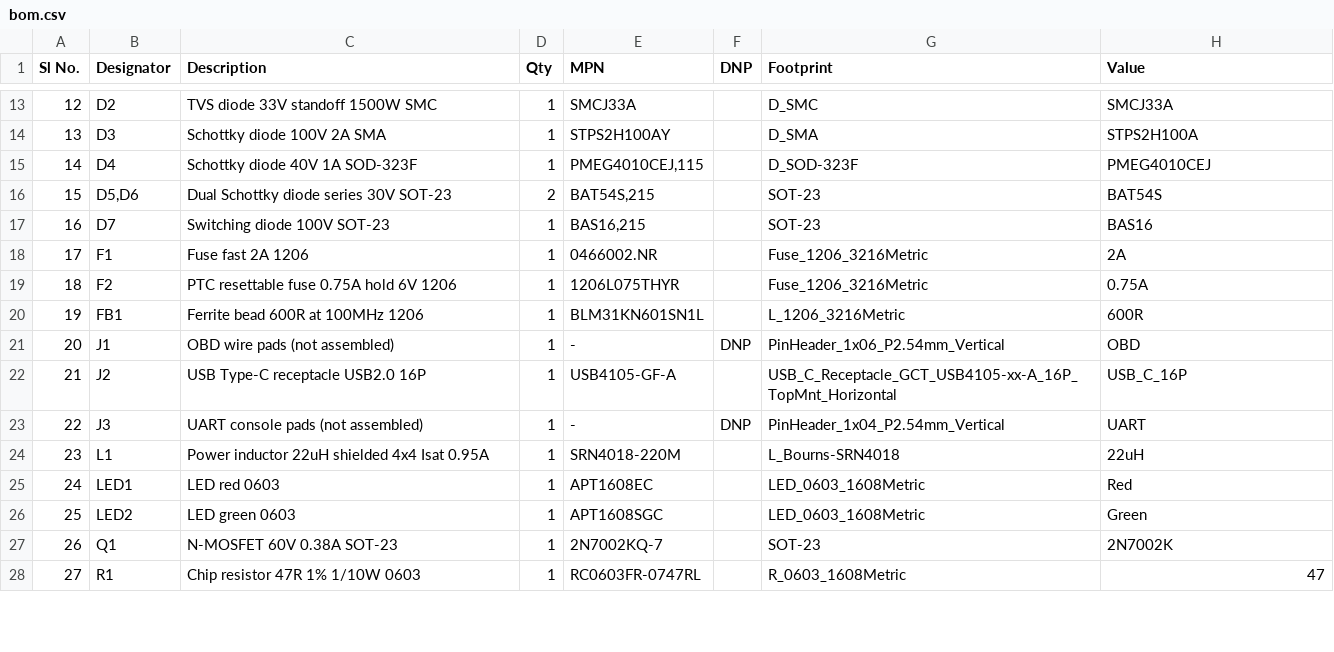
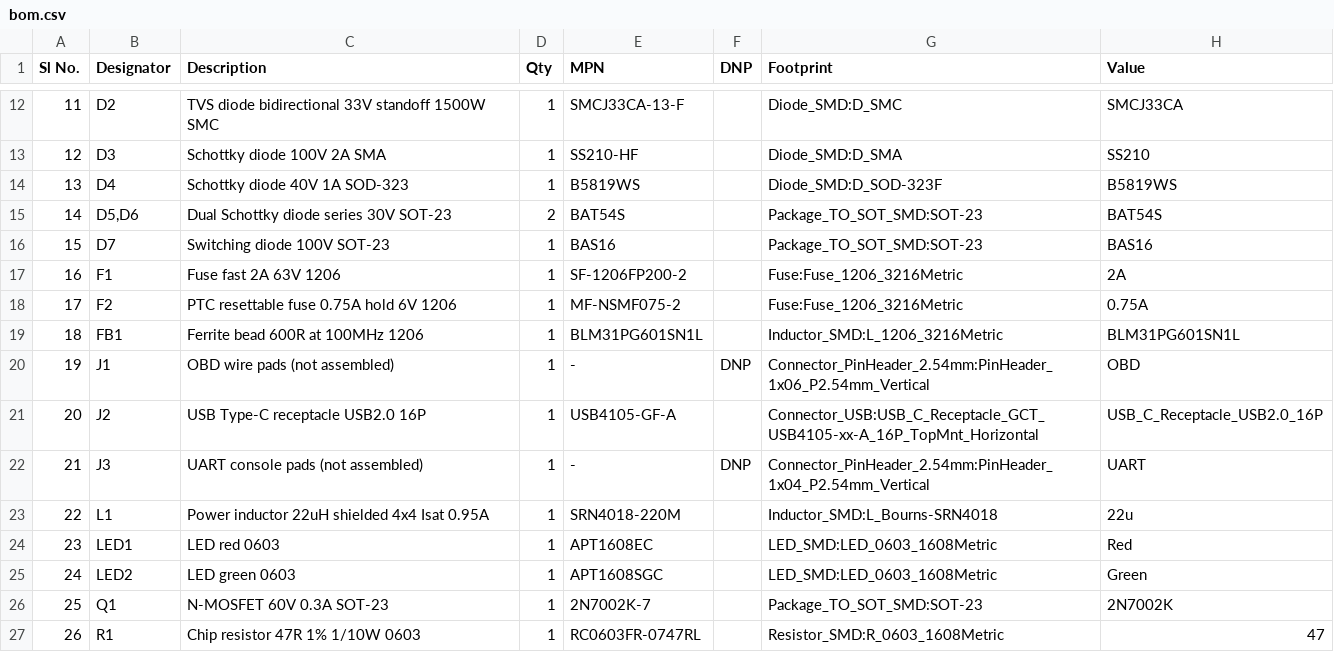
Before and after one commit to Sid110307/LoganLink, a CSV file: hardware/bom.csv, drawn as a sheet; only a part is shown, gaps mark what is left out; addresses are those after the commit; the diff covers the shown part only; the diff names each change by its address in the sheet, - before the commit and + after, or states it on an @@ line.

```diff
--- a/hardware/bom.csv
+++ b/hardware/bom.csv
@@ column A (Sl No.) renumbered from row 11 down @@
-C12 (Description): TVS diode 33V standoff 1500W SMC
+C12 (Description): TVS diode bidirectional 33V standoff 1500W SMC
-E12 (MPN): SMCJ33A
+E12 (MPN): SMCJ33CA-13-F
-G12 (Footprint): D_SMC
+G12 (Footprint): Diode_SMD:D_SMC
-H12 (Value): SMCJ33A
+H12 (Value): SMCJ33CA
-E13 (MPN): STPS2H100AY
+E13 (MPN): SS210-HF
-G13 (Footprint): D_SMA
+G13 (Footprint): Diode_SMD:D_SMA
-H13 (Value): STPS2H100A
+H13 (Value): SS210
-C14 (Description): Schottky diode 40V 1A SOD-323F
+C14 (Description): Schottky diode 40V 1A SOD-323
-E14 (MPN): PMEG4010CEJ,115
+E14 (MPN): B5819WS
-G14 (Footprint): D_SOD-323F
+G14 (Footprint): Diode_SMD:D_SOD-323F
-H14 (Value): PMEG4010CEJ
+H14 (Value): B5819WS
-E15 (MPN): BAT54S,215
+E15 (MPN): BAT54S
-G15:G16 (Footprint): SOT-23
+G15:G16 (Footprint): Package_TO_SOT_SMD:SOT-23
-E16 (MPN): BAS16,215
+E16 (MPN): BAS16
-C17 (Description): Fuse fast 2A 1206
+C17 (Description): Fuse fast 2A 63V 1206
-E17 (MPN): 0466002.NR
+E17 (MPN): SF-1206FP200-2
-G17:G18 (Footprint): Fuse_1206_3216Metric
+G17:G18 (Footprint): Fuse:Fuse_1206_3216Metric
-E18 (MPN): 1206L075THYR
+E18 (MPN): MF-NSMF075-2
-E19 (MPN): BLM31KN601SN1L
+E19 (MPN): BLM31PG601SN1L
-G19 (Footprint): L_1206_3216Metric
+G19 (Footprint): Inductor_SMD:L_1206_3216Metric
-H19 (Value): 600R
+H19 (Value): BLM31PG601SN1L
-G20 (Footprint): PinHeader_1x06_P2.54mm_Vertical
+G20 (Footprint): Connector_PinHeader_2.54mm:PinHeader_1x06_P2.54mm_Vertical
-G21 (Footprint): USB_C_Receptacle_GCT_USB4105-xx-A_16P_TopMnt_Horizontal
+G21 (Footprint): Connector_USB:USB_C_Receptacle_GCT_USB4105-xx-A_16P_TopMnt_Horizontal
-H21 (Value): USB_C_16P
+H21 (Value): USB_C_Receptacle_USB2.0_16P
-G22 (Footprint): PinHeader_1x04_P2.54mm_Vertical
+G22 (Footprint): Connector_PinHeader_2.54mm:PinHeader_1x04_P2.54mm_Vertical
-G23 (Footprint): L_Bourns-SRN4018
+G23 (Footprint): Inductor_SMD:L_Bourns-SRN4018
-H23 (Value): 22uH
+H23 (Value): 22u
-G24:G25 (Footprint): LED_0603_1608Metric
+G24:G25 (Footprint): LED_SMD:LED_0603_1608Metric
-C26 (Description): N-MOSFET 60V 0.38A SOT-23
+C26 (Description): N-MOSFET 60V 0.3A SOT-23
-E26 (MPN): 2N7002KQ-7
+E26 (MPN): 2N7002K-7
-G26 (Footprint): SOT-23
+G26 (Footprint): Package_TO_SOT_SMD:SOT-23
-G27 (Footprint): R_0603_1608Metric
+G27 (Footprint): Resistor_SMD:R_0603_1608Metric
```
Also changed, not shown: 4 added rows, 6 removed rows and 51 edited cells elsewhere in this file, hardware/pinmap.csv, 35 other files.
